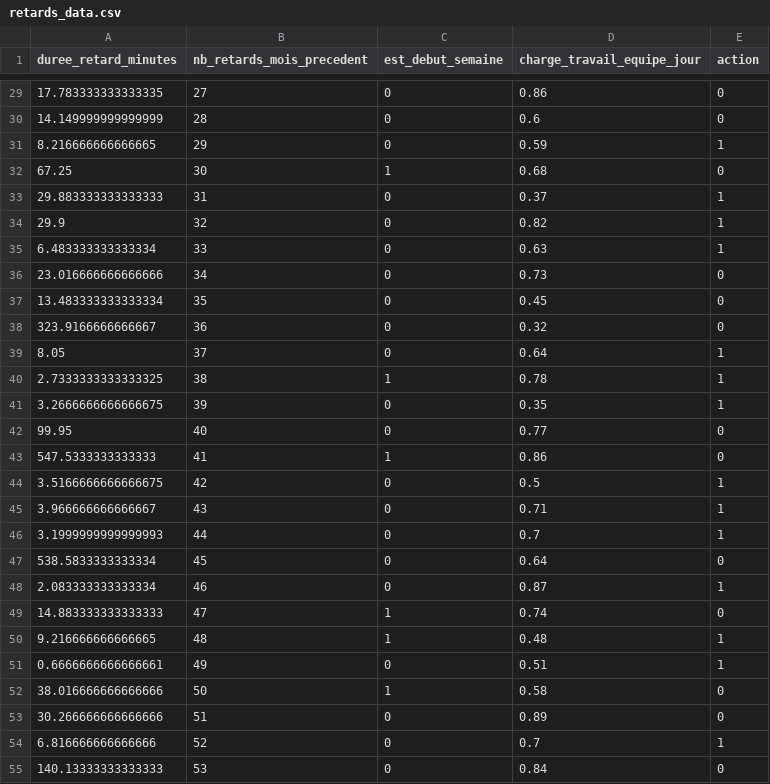
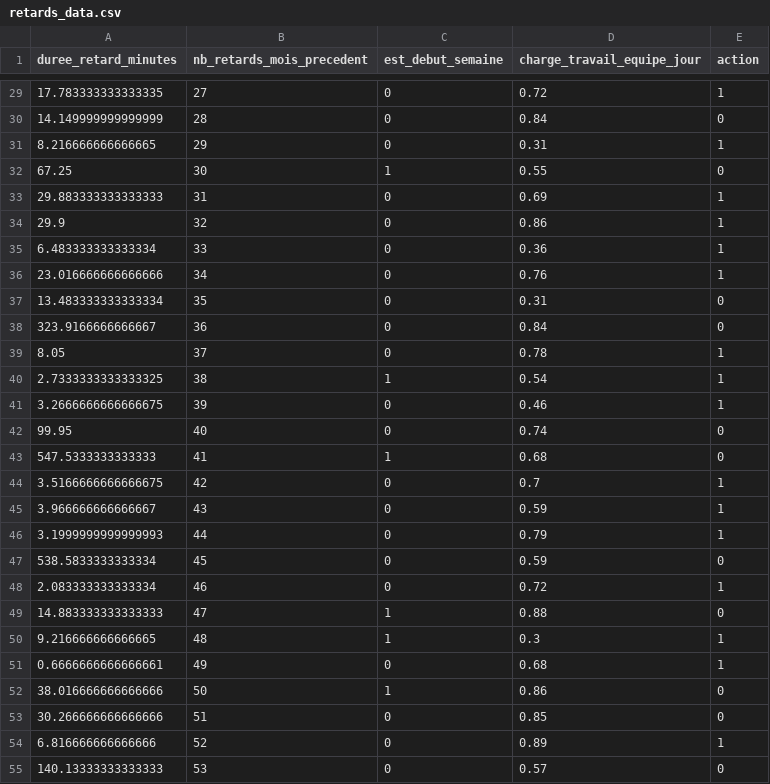
Before and after one commit to HJIR734/computime-stage, a CSV file: notebooks/data/retards_data.csv, drawn as a sheet; only a part is shown, gaps mark what is left out; the diff covers the shown part only.

```diff
--- a/notebooks/data/retards_data.csv
+++ b/notebooks/data/retards_data.csv
@@ -29,27 +29,27 @@ duree_retard_minutes,nb_retards_mois_precedent,est_debut_semaine,charge_travail_
-17.783333333333335,27,0,0.86,0
-14.149999999999999,28,0,0.6,0
-8.216666666666665,29,0,0.59,1
-67.25,30,1,0.68,0
-29.883333333333333,31,0,0.37,1
-29.9,32,0,0.82,1
-6.483333333333334,33,0,0.63,1
-23.016666666666666,34,0,0.73,0
-13.483333333333334,35,0,0.45,0
-323.9166666666667,36,0,0.32,0
-8.05,37,0,0.64,1
-2.7333333333333325,38,1,0.78,1
-3.2666666666666675,39,0,0.35,1
-99.95,40,0,0.77,0
-547.5333333333333,41,1,0.86,0
-3.5166666666666675,42,0,0.5,1
-3.966666666666667,43,0,0.71,1
-3.1999999999999993,44,0,0.7,1
-538.5833333333334,45,0,0.64,0
-2.083333333333334,46,0,0.87,1
-14.883333333333333,47,1,0.74,0
-9.216666666666665,48,1,0.48,1
-0.6666666666666661,49,0,0.51,1
-38.016666666666666,50,1,0.58,0
-30.266666666666666,51,0,0.89,0
-6.816666666666666,52,0,0.7,1
-140.13333333333333,53,0,0.84,0
+17.783333333333335,27,0,0.72,1
+14.149999999999999,28,0,0.84,0
+8.216666666666665,29,0,0.31,1
+67.25,30,1,0.55,0
+29.883333333333333,31,0,0.69,1
+29.9,32,0,0.86,1
+6.483333333333334,33,0,0.36,1
+23.016666666666666,34,0,0.76,1
+13.483333333333334,35,0,0.31,0
+323.9166666666667,36,0,0.84,0
+8.05,37,0,0.78,1
+2.7333333333333325,38,1,0.54,1
+3.2666666666666675,39,0,0.46,1
+99.95,40,0,0.74,0
+547.5333333333333,41,1,0.68,0
+3.5166666666666675,42,0,0.7,1
+3.966666666666667,43,0,0.59,1
+3.1999999999999993,44,0,0.79,1
+538.5833333333334,45,0,0.59,0
+2.083333333333334,46,0,0.72,1
+14.883333333333333,47,1,0.88,0
+9.216666666666665,48,1,0.3,1
+0.6666666666666661,49,0,0.68,1
+38.016666666666666,50,1,0.86,0
+30.266666666666666,51,0,0.85,0
+6.816666666666666,52,0,0.89,1
+140.13333333333333,53,0,0.57,0
```
Also changed, not shown: 1 added row, 1 removed row and 47 edited cells elsewhere in this file, 14 other files.
